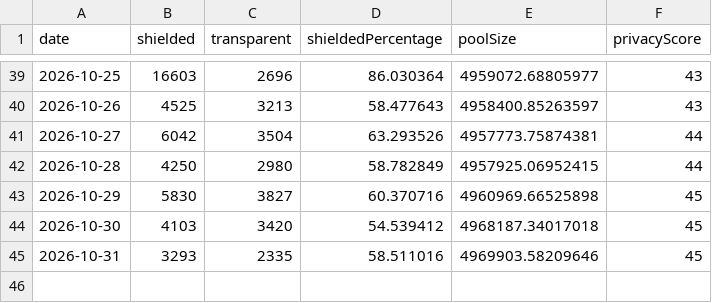
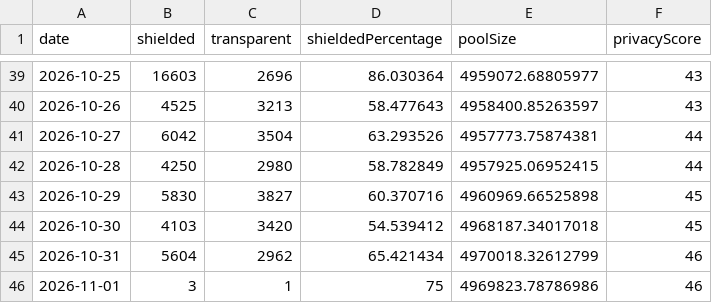
Before and after one commit to kellyonchain/zec-flow-digest, a CSV file: data/daily_totals.csv, drawn as a sheet; only a part is shown, gaps mark what is left out.

```diff
--- a/data/daily_totals.csv
+++ b/data/daily_totals.csv
@@ -44,2 +44,3 @@ date,shielded,transparent,shieldedPercentage,poolSize,privacyScore
 2026-10-30,4103,3420,54.539412,4968187.34017018,45
-2026-10-31,3293,2335,58.511016,4969903.58209646,45
+2026-10-31,5604,2962,65.421434,4970018.32612799,46
+2026-11-01,3,1,75,4969823.78786986,46
```
Also changed, not shown: data/pool_snapshots.csv.
